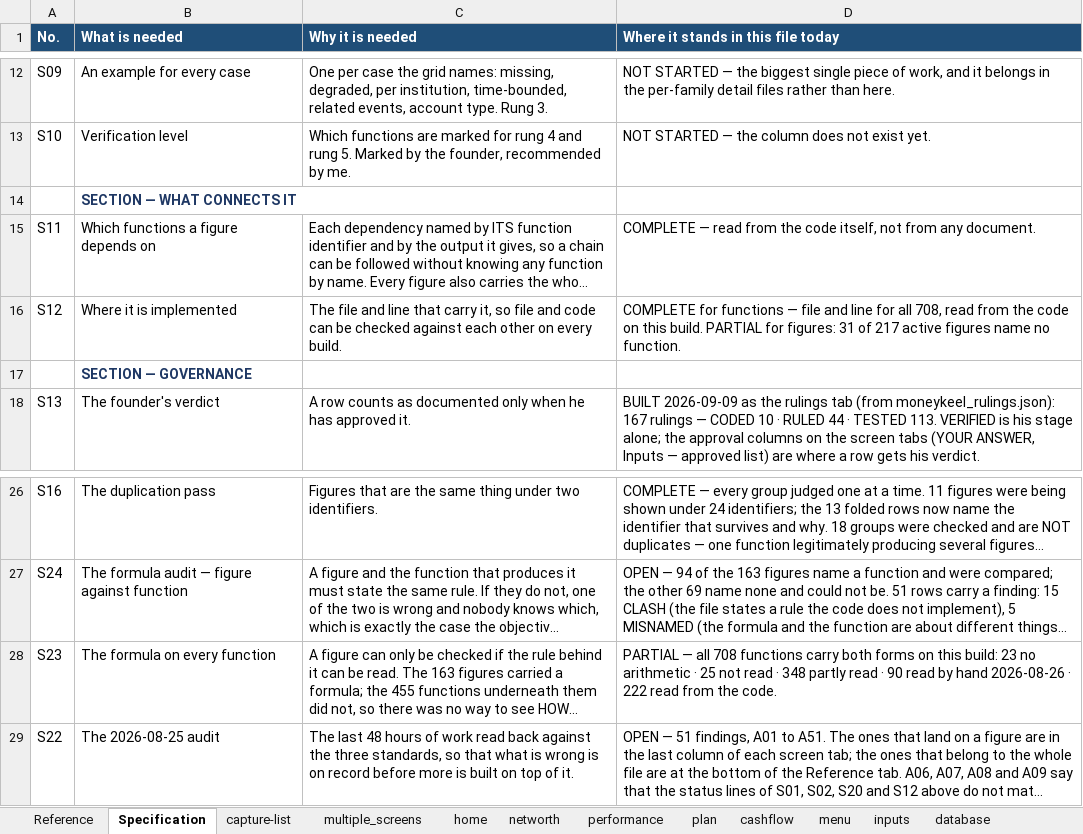
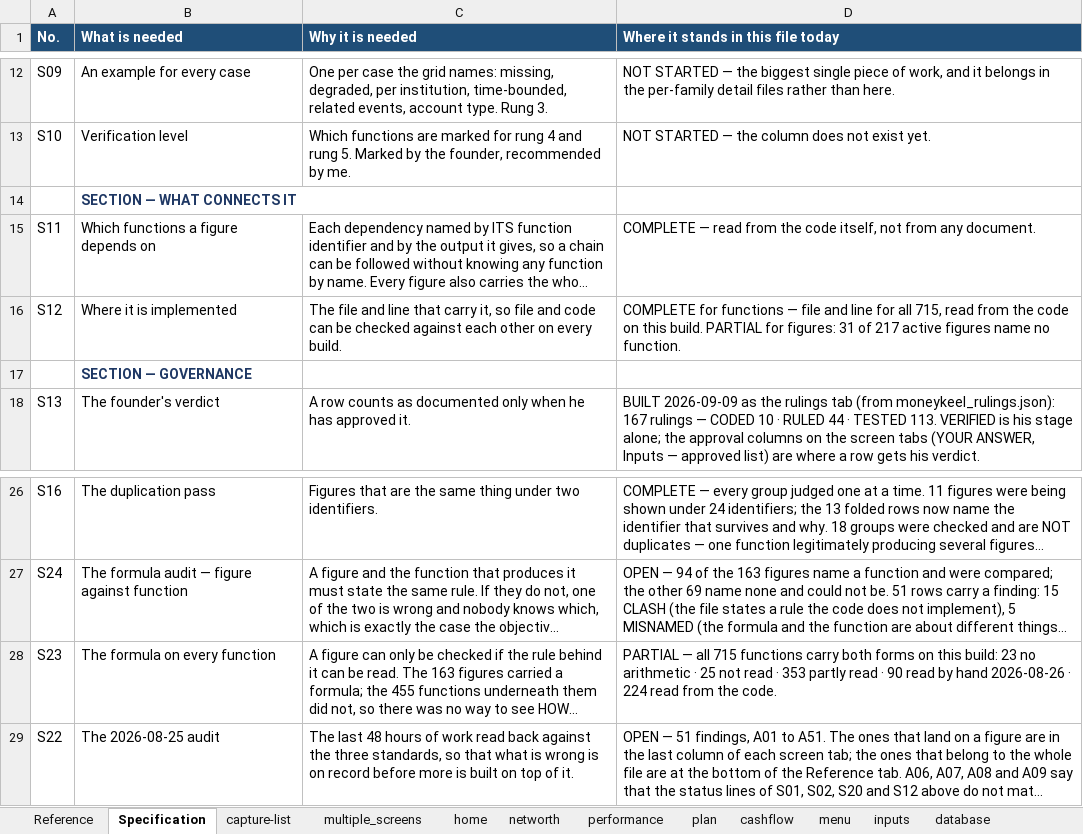
Before and after one commit to Finwise-io/finwise, an Excel workbook: MoneyKeel/documents/other/moneykeel_calc_master_calculation-master_v01.xlsx, sheet Specification, drawn as a sheet; only a part is shown, gaps mark what is left out; long unchanged cells end in …; values as stored, in another font and other column widths than the file's, no borders; the diff names each change by its address in the sheet, - before the commit and + after, or states it on an @@ line.

```diff
--- a/MoneyKeel/documents/other/moneykeel_calc_master_calculation-master_v01.xlsx (sheet Specification)
+++ b/MoneyKeel/documents/other/moneykeel_calc_master_calculation-master_v01.xlsx (sheet Specification)
-D16: …for all 708, read from…
+D16: …for all 715, read from…
-D28: …— all 708 functions carry both forms on this build: 23 no arithmetic · 25 not read · 348 partly read · 90 read by hand 2026-08-26 · 222 read from…
+D28: …— all 715 functions carry both forms on this build: 23 no arithmetic · 25 not read · 353 partly read · 90 read by hand 2026-08-26 · 224 read from…
```
Also changed, not shown: sheet functions_from_code, sheet networth, sheet cashflow, sheet inputs, sheet plan, sheet performance, 4 more sheets, MoneyKeel/documents/decision-log/moneykeel_log_decisions_v01.xlsx, MoneyKeel/documents/other/moneykeel_calc_plan_workplan_v01.xlsx, 51 other files.
